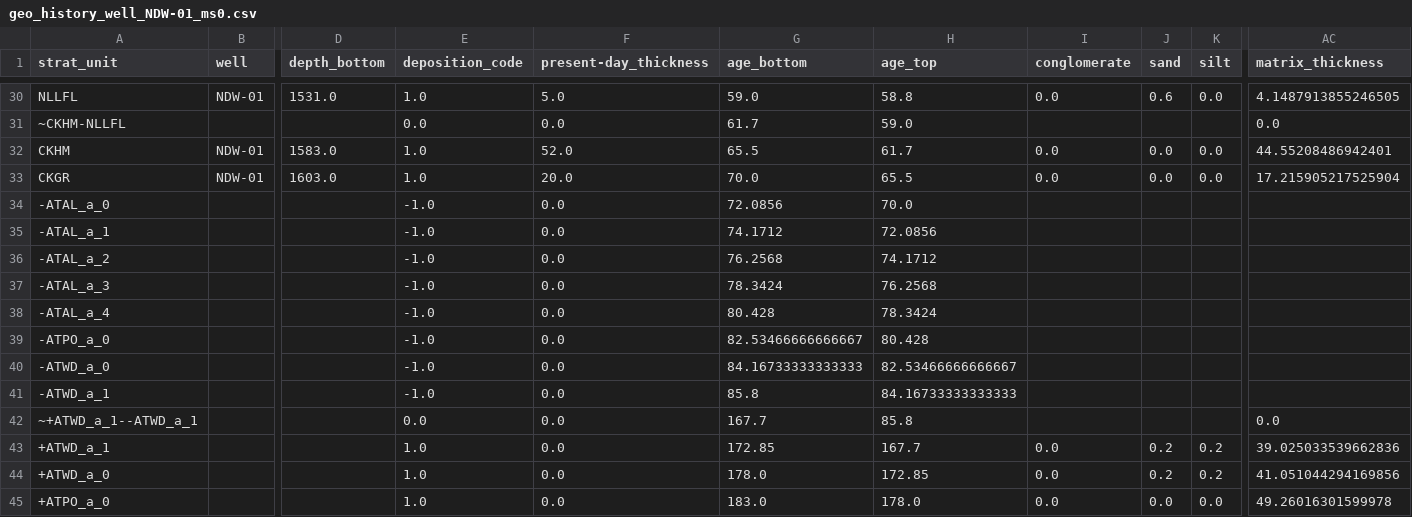
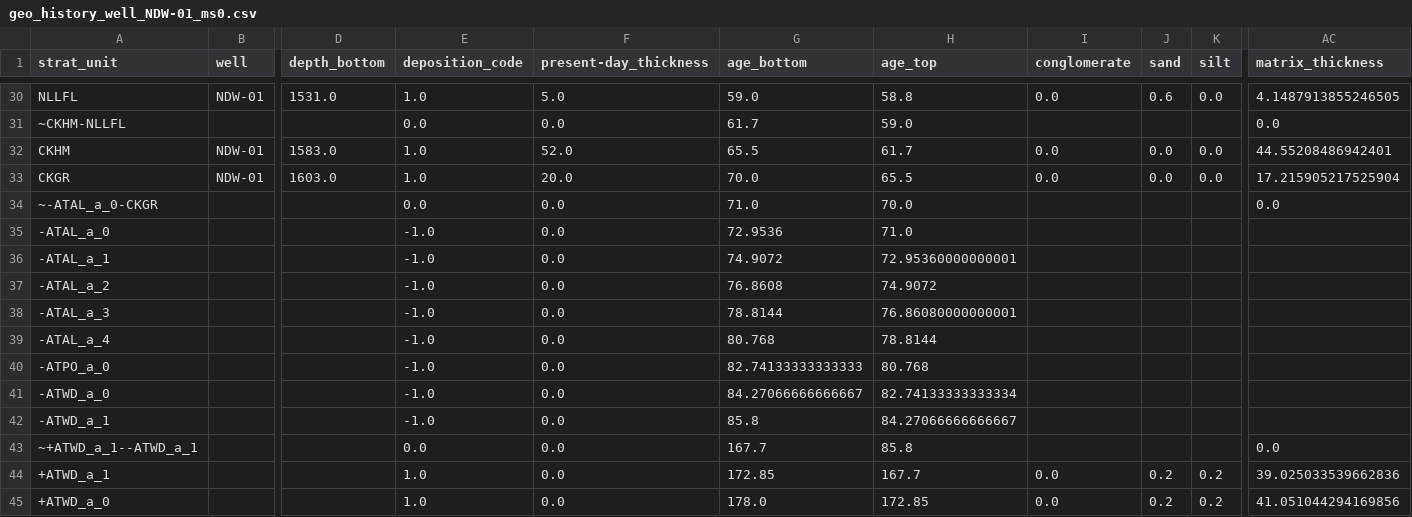
Before and after one commit to ElcoLuijendijk/pybasin, a CSV file: model_output/example_dataset_1/thermal_history_datafiles/geo_history_well_NDW-01_ms0.csv, drawn as a sheet; only a part is shown, gaps mark what is left out; the shorter side is filled out with more unchanged rows; addresses are those after the commit; rows hold the shown columns only; the diff covers the shown part only; the diff names each change by its address in the sheet, - before the commit and + after, or states it on an @@ line.

```diff
--- a/model_output/example_dataset_1/thermal_history_datafiles/geo_history_well_NDW-01_ms0.csv
+++ b/model_output/example_dataset_1/thermal_history_datafiles/geo_history_well_NDW-01_ms0.csv
+row 34: ~-ATAL_a_0-CKGR |  |  | 0.0 | 0.0 | 71.0 | 70.0 |  |  |  | 0.0
-G35 (age_bottom): 72.0856
+G35 (age_bottom): 72.9536
-H35 (age_top): 70.0
+H35 (age_top): 71.0
-G36 (age_bottom): 74.1712
+G36 (age_bottom): 74.9072
-H36 (age_top): 72.0856
+H36 (age_top): 72.95360000000001
-G37 (age_bottom): 76.2568
+G37 (age_bottom): 76.8608
-H37 (age_top): 74.1712
+H37 (age_top): 74.9072
-G38 (age_bottom): 78.3424
+G38 (age_bottom): 78.8144
-H38 (age_top): 76.2568
+H38 (age_top): 76.86080000000001
-G39 (age_bottom): 80.428
+G39 (age_bottom): 80.768
-H39 (age_top): 78.3424
+H39 (age_top): 78.8144
-G40 (age_bottom): 82.53466666666667
+G40 (age_bottom): 82.74133333333333
-H40 (age_top): 80.428
+H40 (age_top): 80.768
-G41 (age_bottom): 84.16733333333333
+G41 (age_bottom): 84.27066666666667
-H41 (age_top): 82.53466666666667
+H41 (age_top): 82.74133333333334
-H42 (age_top): 84.16733333333333
+H42 (age_top): 84.27066666666667
```
Also changed, not shown: 1 added row and 55 edited cells elsewhere in this file, model_output/example_dataset_1/thermal_history_datafiles/burial_history_well_NDW-01_ms0.csv, model_output/example_dataset_1/thermal_history_datafiles/formation_thickness_history_well_NDW-01_ms0.csv, 11 other files.
